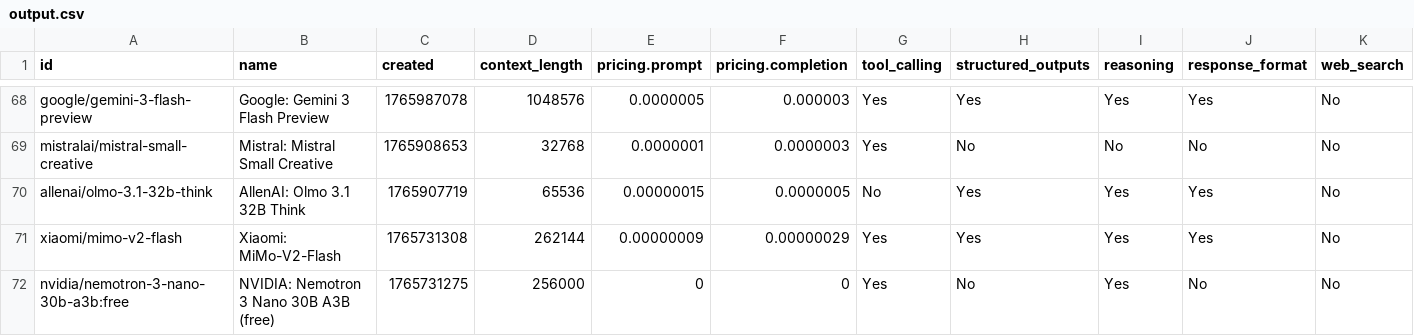
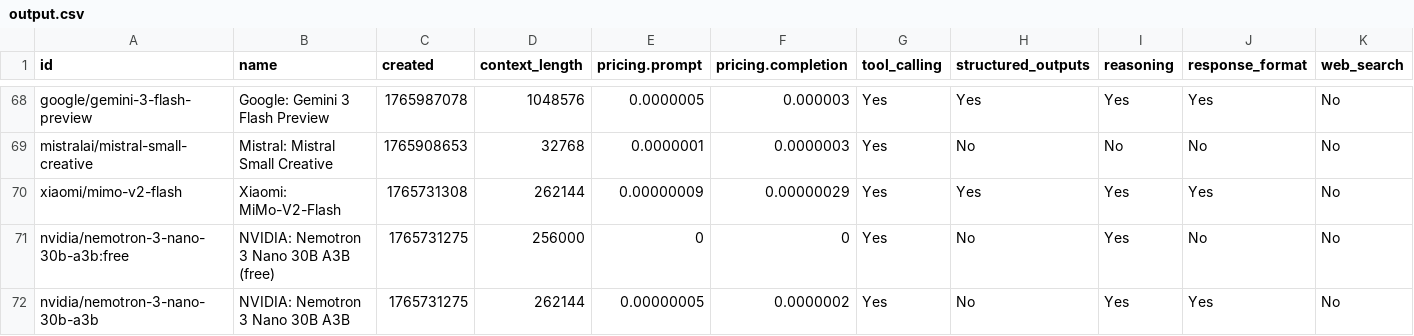
Before and after one commit to jvrck/openrouterlist, a CSV file: data/output.csv, drawn as a sheet; only a part is shown, gaps mark what is left out; the shorter side is filled out with more unchanged rows.

```diff
--- a/data/output.csv
+++ b/data/output.csv
@@ -69,3 +69,2 @@ id,name,created,context_length,pricing.prompt,pricing.completion,tool_calling,st
 "mistralai/mistral-small-creative","Mistral: Mistral Small Creative",1765908653,32768,"0.0000001","0.0000003","Yes","No","No","No","No"
-"allenai/olmo-3.1-32b-think","AllenAI: Olmo 3.1 32B Think",1765907719,65536,"0.00000015","0.0000005","No","Yes","Yes","Yes","No"
 "xiaomi/mimo-v2-flash","Xiaomi: MiMo-V2-Flash",1765731308,262144,"0.00000009","0.00000029","Yes","Yes","Yes","Yes","No"
```
Also changed, not shown: 2 other files.
